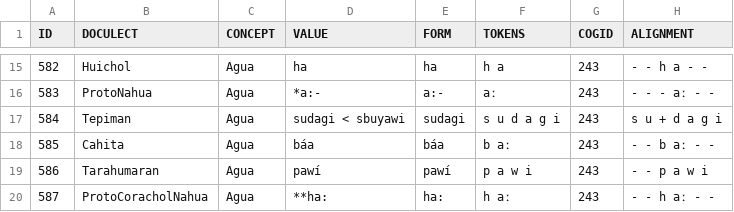
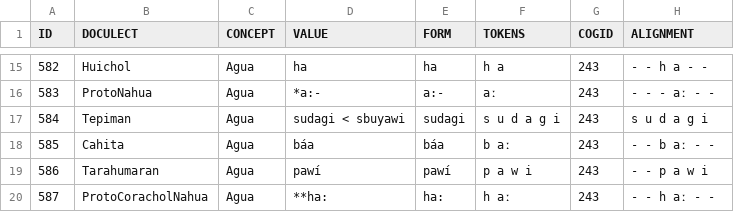
Before and after one commit to lexibank/pharaocoracholaztecan, a TSV file: examples/wordlist.tsv, drawn as a sheet; only a part is shown, gaps mark what is left out.

Commit message:
Update wordlist.tsv

```diff
--- a/examples/wordlist.tsv
+++ b/examples/wordlist.tsv
@@ -16,3 +16,3 @@ ID	DOCULECT	CONCEPT	VALUE	FORM	TOKENS	COGID	ALIGNMENT
 583	ProtoNahua	Agua	*a:-	a:-	aː	243	- - - aː - -
-584	Tepiman	Agua	sudagi < sbuyawi	sudagi	s u d a g i	243	s u + d a g i
+584	Tepiman	Agua	sudagi < sbuyawi	sudagi	s u d a g i	243	s u d a g i
 585	Cahita	Agua	báa	báa	b aː	243	- - b aː - -
```
